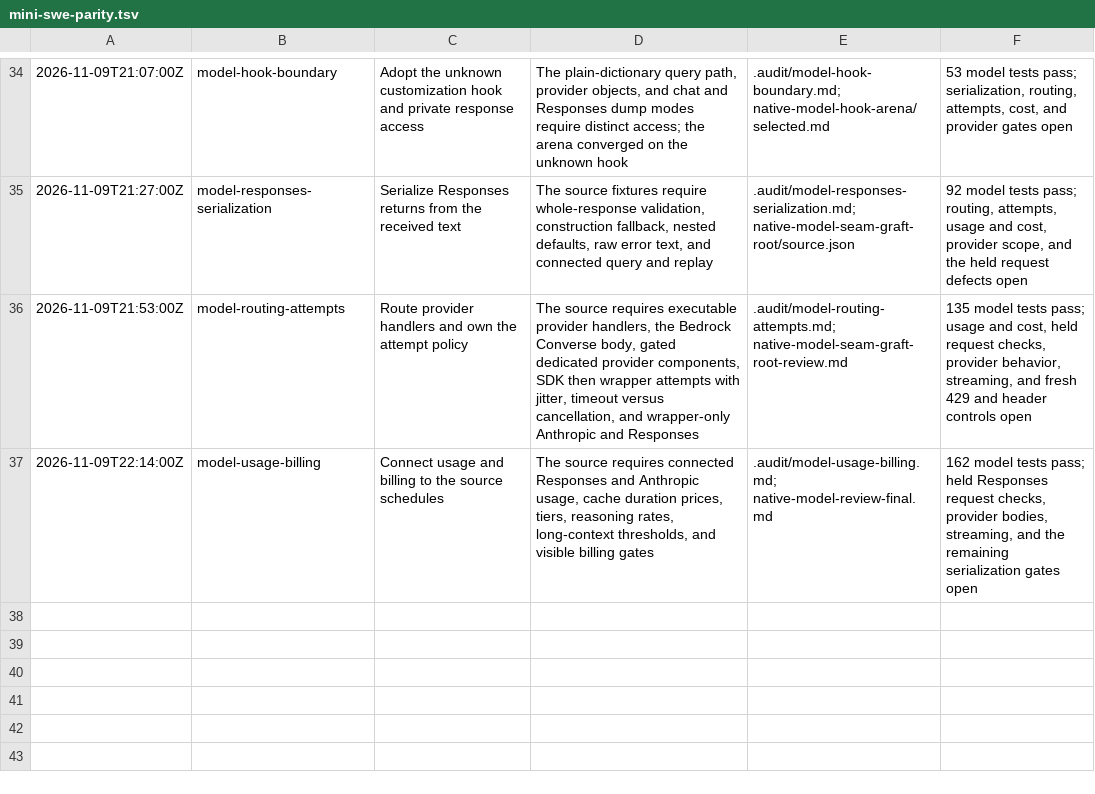
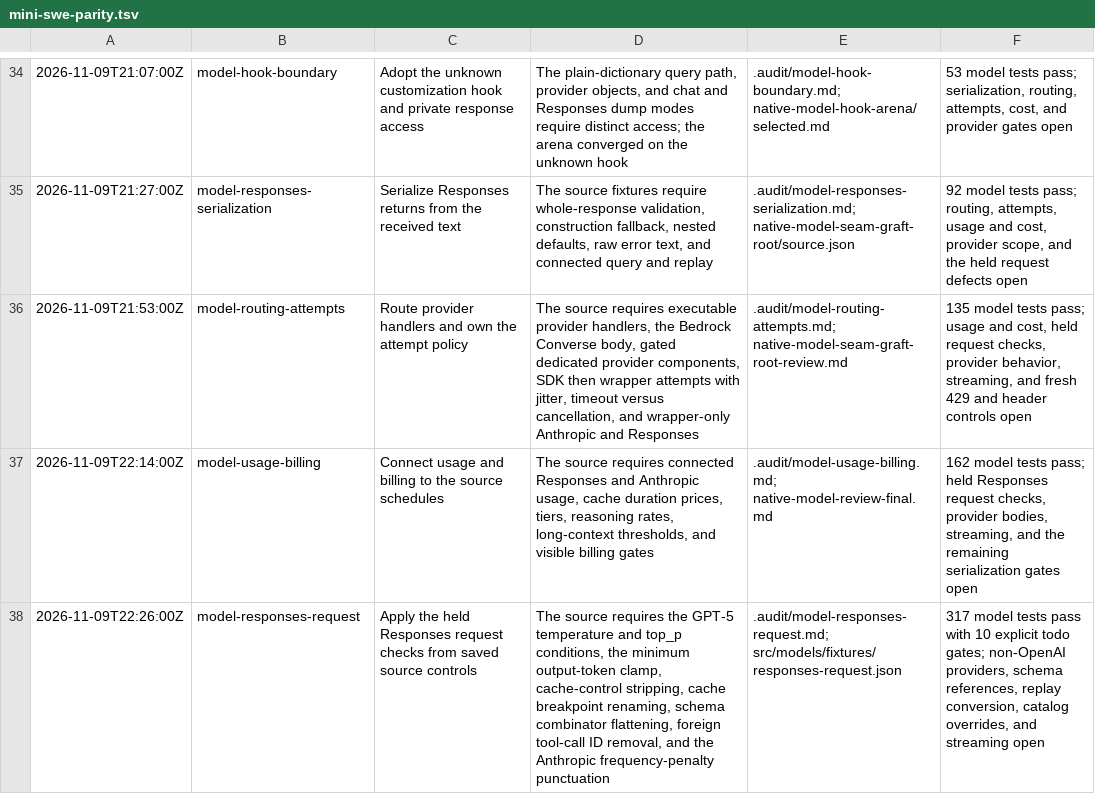
Before and after one commit to just-joshn/lean, a TSV file: .audit/mini-swe-parity.tsv, drawn as a sheet; only a part is shown, gaps mark what is left out.

Commit message:
docs(audit): record the held Responses request unit
Add the source behavior, the corrected 149 full-body, four focused, and two refusal inventory, the 317-test result, and the open schema, provider, replay, and streaming gates.

```diff
--- a/.audit/mini-swe-parity.tsv
+++ b/.audit/mini-swe-parity.tsv
@@ -37 +37,2 @@
 2026-11-09T22:14:00Z	model-usage-billing	Connect usage and billing to the source schedules	The source requires connected Responses and Anthropic usage, cache duration prices, tiers, reasoning rates, long-context thresholds, and visible billing gates	.audit/model-usage-billing.md; native-model-review-final.md	162 model tests pass; held Responses request checks, provider bodies, streaming, and the remaining serialization gates open
+2026-11-09T22:26:00Z	model-responses-request	Apply the held Responses request checks from saved source controls	The source requires the GPT-5 temperature and top_p conditions, the minimum output-token clamp, cache-control stripping, cache breakpoint renaming, schema combinator flattening, foreign tool-call ID removal, and the Anthropic frequency-penalty punctuation	.audit/model-responses-request.md; src/models/fixtures/responses-request.json	317 model tests pass with 10 explicit todo gates; non-OpenAI providers, schema references, replay conversion, catalog overrides, and streaming open
```
Also changed, not shown: 1 other file.
